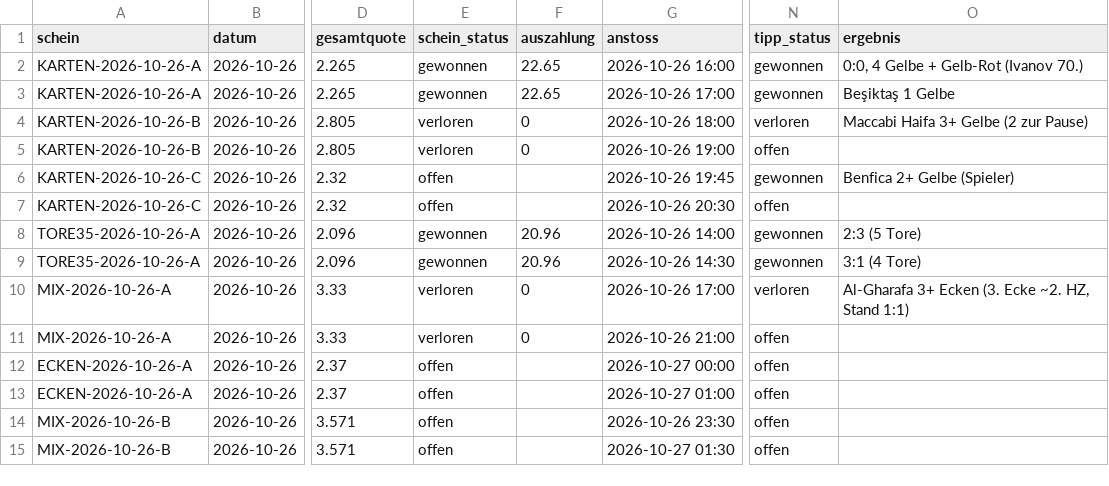
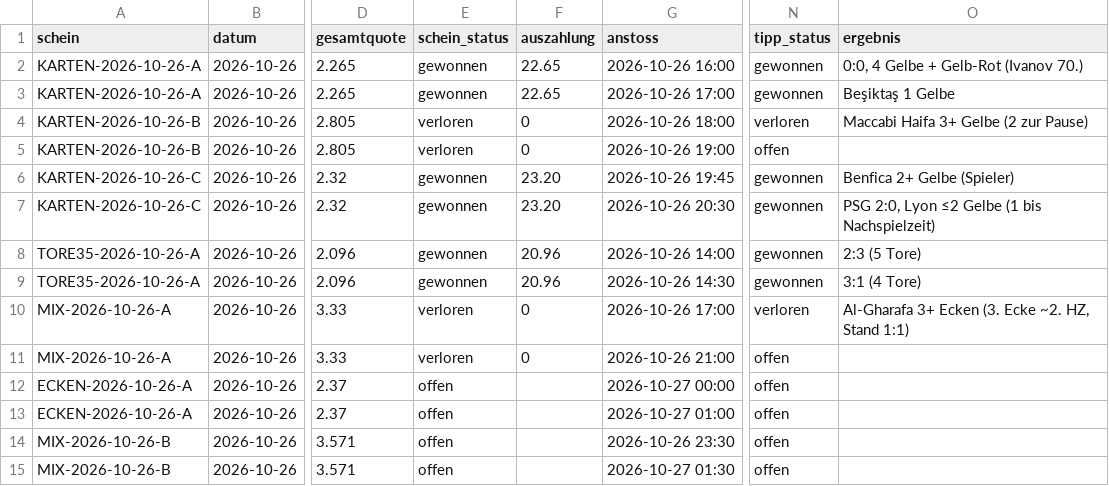
Before and after one commit to peatxxxx-star/trend-scanner, a CSV file: karten_wetten.csv, drawn as a sheet; only a part is shown, gaps mark what is left out; the diff names each change by its address in the sheet, - before the commit and + after, or states it on an @@ line.

```diff
--- a/karten_wetten.csv
+++ b/karten_wetten.csv
-E6:E7 (schein_status): offen
+E6:E7 (schein_status): gewonnen
-F6:F7 (auszahlung): (empty)
+F6:F7 (auszahlung): 23.20
-N7 (tipp_status): offen
+N7 (tipp_status): gewonnen
-O7 (ergebnis): (empty)
+O7 (ergebnis): PSG 2:0, Lyon ≤2 Gelbe (1 bis Nachspielzeit)
```
